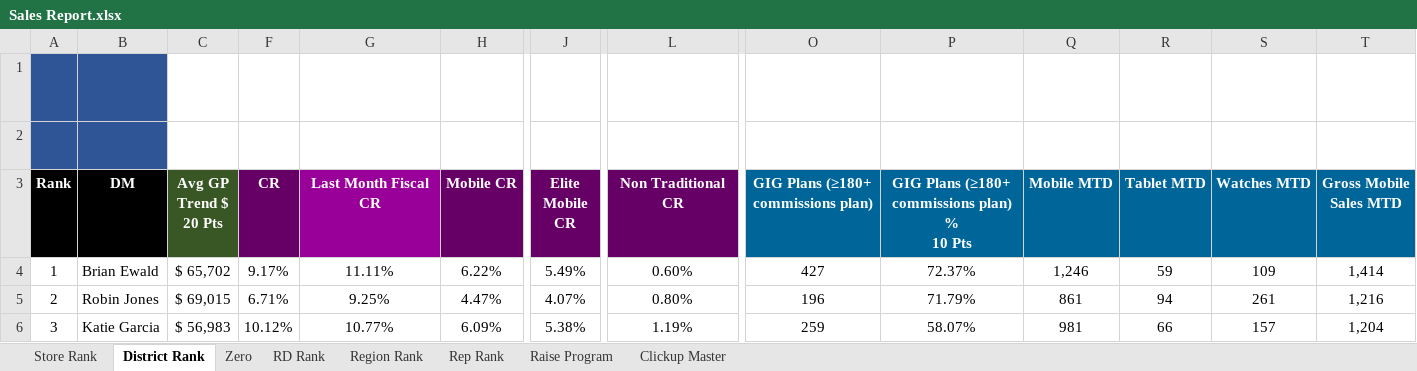
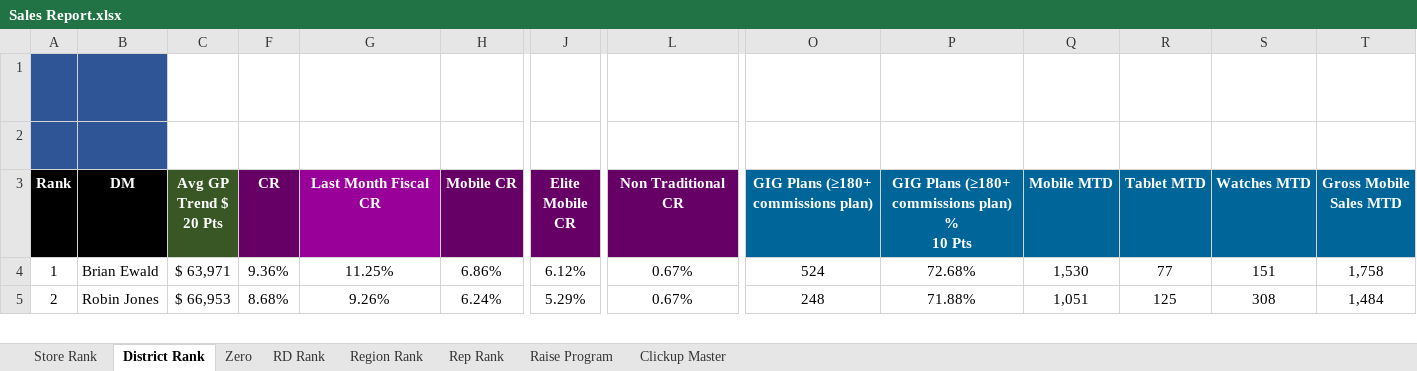
Before and after one commit to BlufoxMobile/Daily-Sales-Report, an Excel workbook: data/Sales Report.xlsx, sheet District Rank, drawn as a sheet; only a part is shown, gaps mark what is left out; values as stored, in another font and other column widths than the file's, no borders; charts and pictures and conditional formats not drawn; removed rows and columns are numbered as before the commit, all else as after; rows hold the shown columns only; the diff covers the shown part only; the diff names each change by its address in the sheet, - before the commit and + after, or states it on an @@ line.

Commit message:
Update Sales Report.xlsx to Mar 29 2026 data - fixes Hammond rank/MCR

```diff
--- a/data/Sales Report.xlsx (sheet District Rank)
+++ b/data/Sales Report.xlsx (sheet District Rank)
-C4 (Avg GP Trend $ 20 Pts): $ 65,702
+C4 (Avg GP Trend $ 20 Pts): $ 63,971
-F4 (CR): 9.17%
+F4 (CR): 9.36%
-G4 (Last Month Fiscal CR): 11.11%
+G4 (Last Month Fiscal CR): 11.25%
-H4 (Mobile CR): 6.22%
+H4 (Mobile CR): 6.86%
-J4 (Elite Mobile CR): 5.49%
+J4 (Elite Mobile CR): 6.12%
-L4 (Non Traditional CR): 0.60%
+L4 (Non Traditional CR): 0.67%
-O4: 427
+O4: 524
-P4: 72.37%
+P4: 72.68%
-Q4 (Mobile MTD): 1,246
+Q4 (Mobile MTD): 1,530
-R4 (Tablet MTD): 59
+R4 (Tablet MTD): 77
-S4 (Watches MTD): 109
+S4 (Watches MTD): 151
-T4 (Gross Mobile Sales MTD): 1,414
+T4 (Gross Mobile Sales MTD): 1,758
-C5 (Avg GP Trend $ 20 Pts): $ 69,015
+C5 (Avg GP Trend $ 20 Pts): $ 66,953
-F5 (CR): 6.71%
+F5 (CR): 8.68%
-G5 (Last Month Fiscal CR): 9.25%
+G5 (Last Month Fiscal CR): 9.26%
-H5 (Mobile CR): 4.47%
+H5 (Mobile CR): 6.24%
-J5 (Elite Mobile CR): 4.07%
+J5 (Elite Mobile CR): 5.29%
-L5 (Non Traditional CR): 0.80%
+L5 (Non Traditional CR): 0.67%
-O5: 196
+O5: 248
-P5: 71.79%
+P5: 71.88%
-Q5 (Mobile MTD): 861
+Q5 (Mobile MTD): 1,051
-R5 (Tablet MTD): 94
+R5 (Tablet MTD): 125
-S5 (Watches MTD): 261
+S5 (Watches MTD): 308
-T5 (Gross Mobile Sales MTD): 1,216
+T5 (Gross Mobile Sales MTD): 1,484
-row 6: 3 | Katie Garcia | $ 56,983 | 10.12% | 10.77% | 6.09% | 5.38% | 1.19% | 259 | 58.07% | 981 | 66 | 157 | 1,204
```
Also changed, not shown: 8 added rows, 9 removed rows and 352 edited cells elsewhere in this sheet, sheet Rep Rank, sheet Store Rank, sheet Zero, sheet Region Rank, sheet RD Rank, sheet Raise Program, 1 more sheet, hidden cells.
